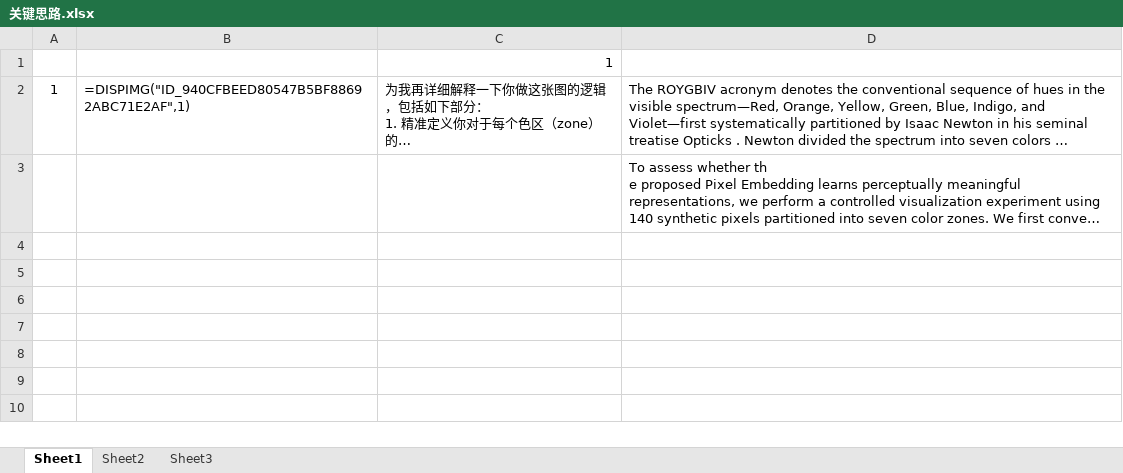
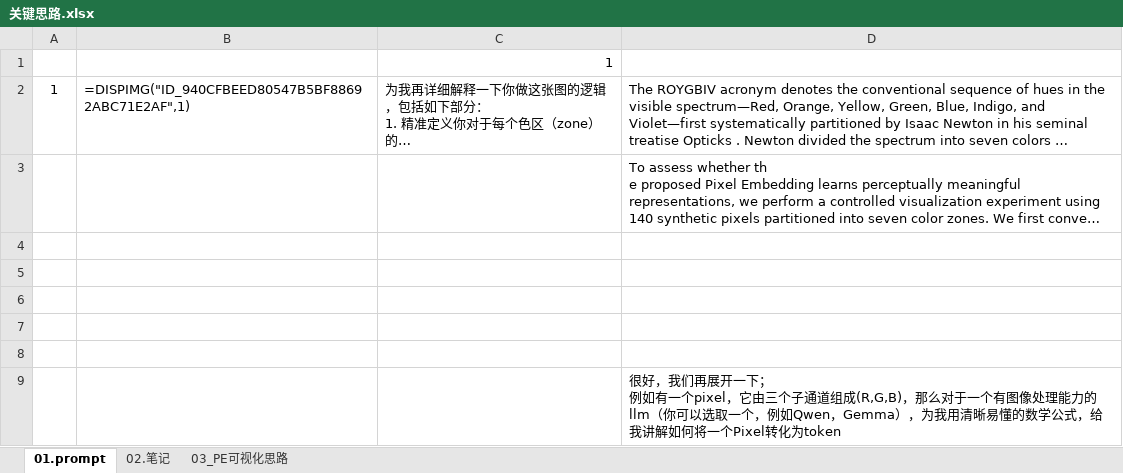
Before and after one commit to KevinWCCC/LumiVisilization, an Excel workbook: 关键思路.xlsx, sheet 01.prompt, drawn as a sheet; long unchanged cells end in …; values as stored, in another font and other column widths than the file's, no borders; ↵ is a line break in a cell; the diff names each change by its address in the sheet, - before the commit and + after, or states it on an @@ line.

```diff
--- a/关键思路.xlsx (sheet 01.prompt)
+++ b/关键思路.xlsx (sheet 01.prompt)
-sheet tab: Sheet1
+sheet tab: 01.prompt
-sheet tab: Sheet2
+sheet tab: 02.笔记
-sheet tab: Sheet3
+sheet tab: 03_PE可视化思路
+row 4: (empty)
+row 5: (empty)
+row 6: (empty)
+row 7: (empty)
+row 8: (empty)
+row 9:  |  |  | 很好，我们再展开一下； ↵ 例如有一个pixel，它由三个子通道组成(R,G,B)，那么对于一个有图像处理能力的llm（你可以选取一个，例如Qwen，Gemma），为我用清晰易懂的数学公式，给我讲解如何将一个Pixel转化为token
```
Also changed, not shown: sheet 03_PE可视化思路, sheet 02.笔记, 3 other files.
